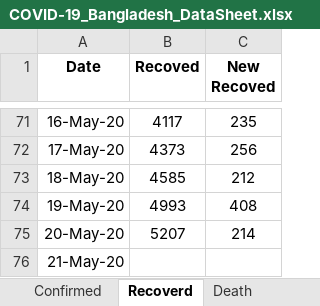
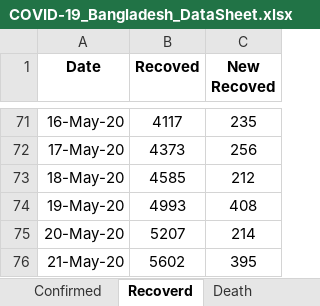
Before and after one commit to shubhomedia/COVID_19_Data_Analysis, an Excel workbook: DataSheet/COVID-19_Bangladesh_DataSheet.xlsx, sheet Recoverd, drawn as a sheet; only a part is shown, gaps mark what is left out; values as stored, in another font and other column widths than the file's, no borders; the diff names each change by its address in the sheet, - before the commit and + after, or states it on an @@ line.

Commit message:
data update

```diff
--- a/DataSheet/COVID-19_Bangladesh_DataSheet.xlsx (sheet Recoverd)
+++ b/DataSheet/COVID-19_Bangladesh_DataSheet.xlsx (sheet Recoverd)
-B76 (Recoved): (empty)
+B76 (Recoved): 5602
-C76 (New Recoved): (empty)
+C76 (New Recoved): 395
```
